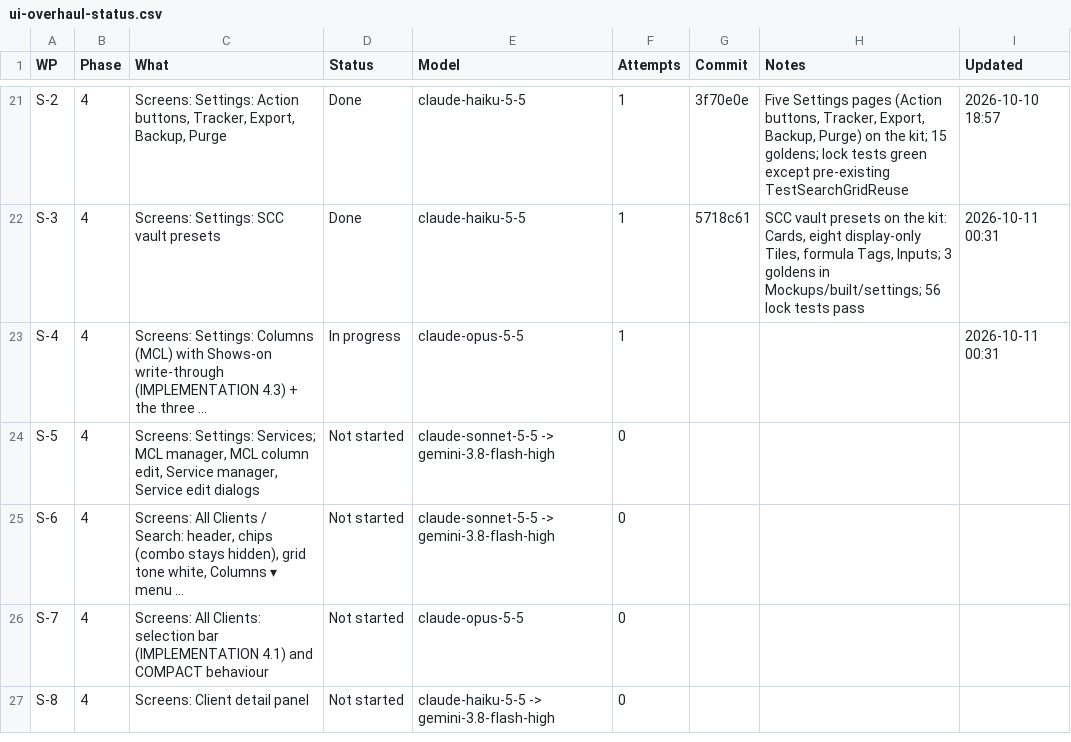
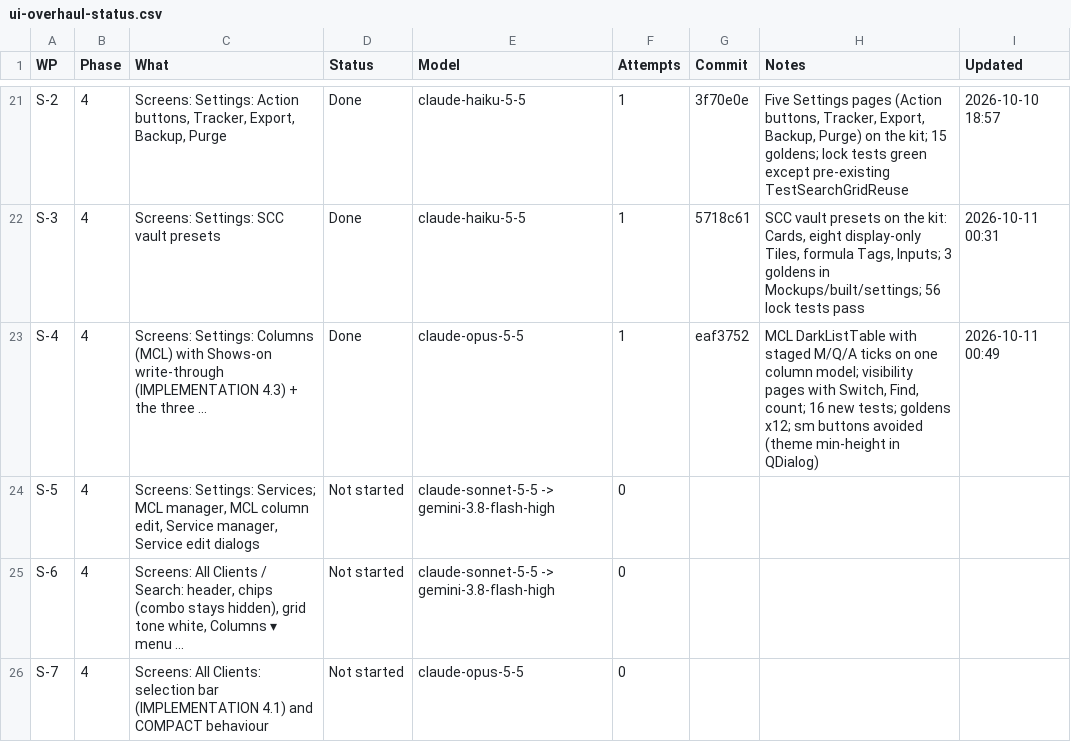
Before and after one commit to NexCardel/Project_Sera, a CSV file: Mockups/overhaul/ui-overhaul-status.csv, drawn as a sheet; only a part is shown, gaps mark what is left out; the shorter side is filled out with more unchanged rows.

```diff
--- a/Mockups/overhaul/ui-overhaul-status.csv
+++ b/Mockups/overhaul/ui-overhaul-status.csv
@@ -22,3 +22,3 @@ S-2,4,"Screens: Settings: Action buttons, Tracker, Export, Backup, Purge",Done,c
 S-3,4,Screens: Settings: SCC vault presets,Done,claude-haiku-5-5,1,5718c61,"SCC vault presets on the kit: Cards, eight display-only Tiles, formula Tags, Inputs; 3 goldens in Mockups/built/settings; 56 lock tests pass",2026-10-11 00:31
-S-4,4,Screens: Settings: Columns (MCL) with Shows-on write-through (IMPLEMENTATION 4.3) + the three ...,In progress,claude-opus-5-5,1,,,2026-10-11 00:31
+S-4,4,Screens: Settings: Columns (MCL) with Shows-on write-through (IMPLEMENTATION 4.3) + the three ...,Done,claude-opus-5-5,1,eaf3752,"MCL DarkListTable with staged M/Q/A ticks on one column model; visibility pages with Switch, Find, count; 16 new tests; goldens x12; sm buttons avoided (theme min-height in QDialog)",2026-10-11 00:49
 S-5,4,"Screens: Settings: Services; MCL manager, MCL column edit, Service manager, Service edit dialogs",Not started,claude-sonnet-5-5 -> gemini-3.8-flash-high,0,,,
```
